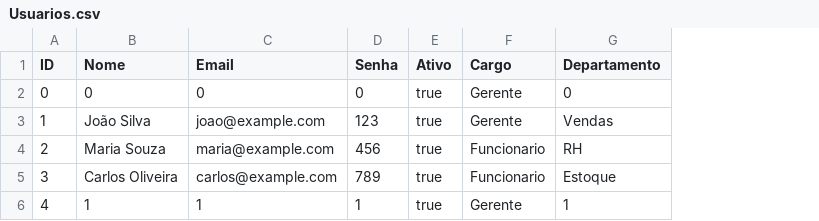
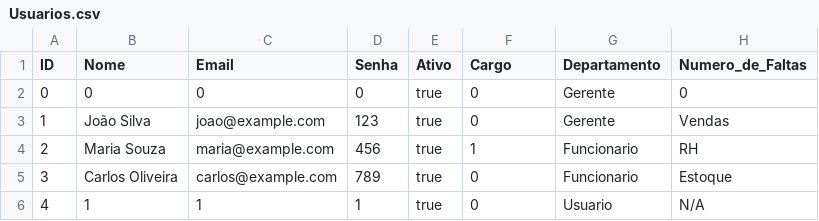
Before and after one commit to ShadePlays/Bruno, a CSV file: Usuarios.csv, drawn as a sheet; the diff names each change by its address in the sheet, - before the commit and + after, or states it on an @@ line.

Commit message:
correção folha de pagamento
inclusão do registro de faltas e do desconto no salário. Aumento da interface do RH

```diff
--- a/Usuarios.csv
+++ b/Usuarios.csv
+column H (Numero_de_Faltas), rows 2-6: 0 | Vendas | RH | Estoque | N/A
-F2:F3 (Cargo): Gerente
+F2:F3 (Cargo): 0
-G2 (Departamento): 0
+G2 (Departamento): Gerente
-G3 (Departamento): Vendas
+G3 (Departamento): Gerente
-F4 (Cargo): Funcionario
+F4 (Cargo): 1
-G4 (Departamento): RH
+G4 (Departamento): Funcionario
-F5 (Cargo): Funcionario
+F5 (Cargo): 0
-G5 (Departamento): Estoque
+G5 (Departamento): Funcionario
-F6 (Cargo): Gerente
+F6 (Cargo): 0
-G6 (Departamento): 1
+G6 (Departamento): Usuario
```
Also changed, not shown: ponto_de_equilibrio.csv, 9 other files.
